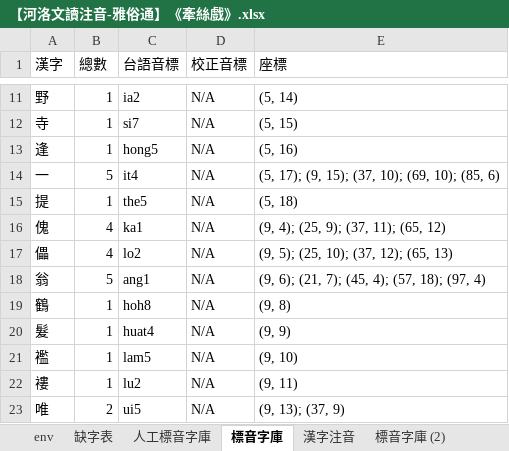
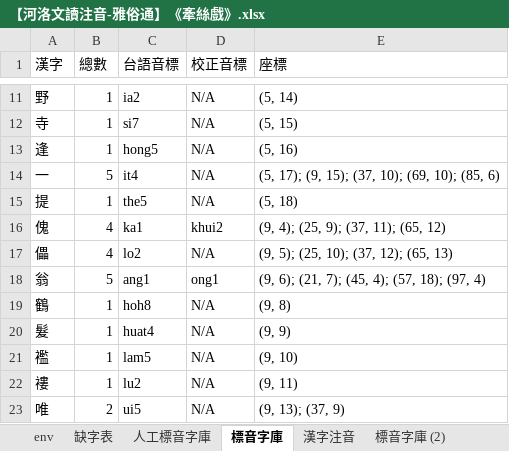
Before and after one commit to AlanJui/Piau-Im, an Excel workbook: output7/【河洛文讀注音-雅俗通】《牽絲戲》.xlsx, sheet 標音字庫, drawn as a sheet; only a part is shown, gaps mark what is left out; values as stored, in another font and other column widths than the file's, no borders; the diff covers the shown part only; the diff names each change by its address in the sheet, - before the commit and + after, or states it on an @@ line.

```diff
--- a/output7/【河洛文讀注音-雅俗通】《牽絲戲》.xlsx (sheet 標音字庫)
+++ b/output7/【河洛文讀注音-雅俗通】《牽絲戲》.xlsx (sheet 標音字庫)
-D16 (校正音標): N/A
+D16 (校正音標): khui2
-D18 (校正音標): N/A
+D18 (校正音標): ong1
```
Also changed, not shown: 6 added rows, 1 removed row and 4 edited cells elsewhere in this sheet, sheet 漢字注音, sheet 人工標音字庫, 2 other files.
